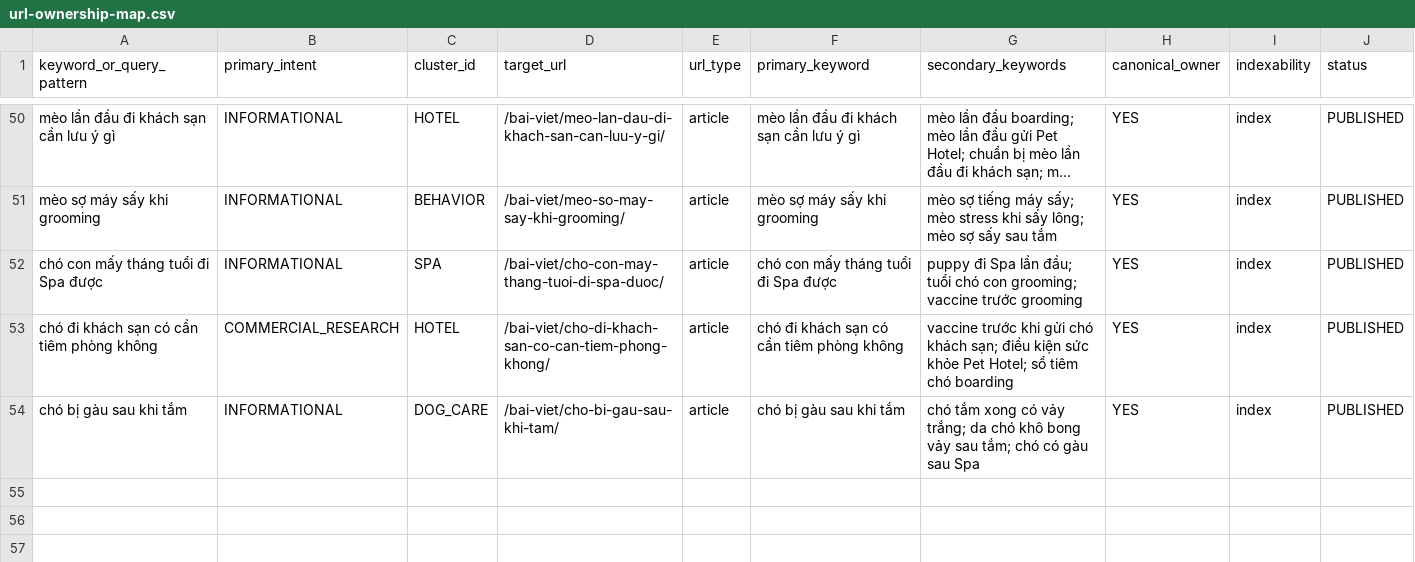
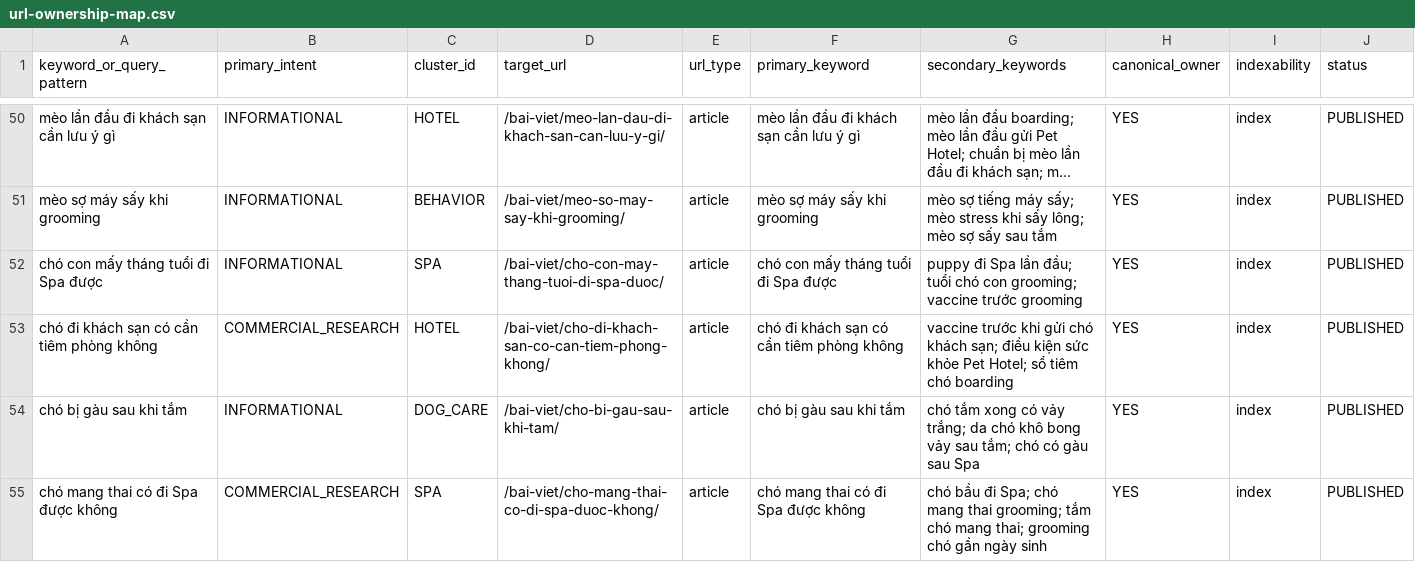
Before and after one commit to capquangfptminhlh/mimi, a CSV file: .website-os/evidence/url-ownership-map.csv, drawn as a sheet; only a part is shown, gaps mark what is left out; long unchanged cells end in ….

Commit message:
seo: assign canonical owner for pregnant dog spa intent

```diff
--- a/.website-os/evidence/url-ownership-map.csv
+++ b/.website-os/evidence/url-ownership-map.csv
@@ -54 +54,2 @@ chó đi khách sạn có cần tiêm phòng không,COMMERCIAL_RESEARCH,HOTEL,/b
 chó bị gàu sau khi tắm,INFORMATIONAL,DOG_CARE,/bai-viet/cho-bi-gau-sau-khi-tam/,article,chó bị gàu sau khi tắm,chó tắm xong có vảy trắng; da chó khô bong vảy sau tắm; chó có gàu sau Spa,YES,index,PUBLISHED
+chó mang thai có đi Spa được không,COMMERCIAL_RESEARCH,SPA,/bai-viet/cho-mang-thai-co-di-spa-duoc-khong/,article,chó mang thai có đi Spa được không,chó bầu đi Spa; chó mang thai grooming; tắm chó mang thai; grooming chó gần ngày sinh,YES,index,PUBLISHED
```
